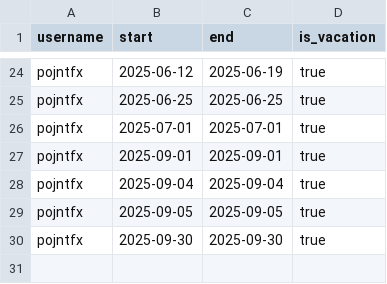
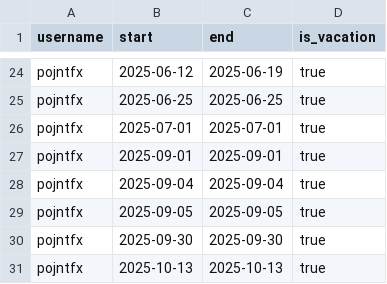
Before and after one commit to pojntfx/ledger, a CSV file: optional-commit-days.csv, drawn as a sheet; only a part is shown, gaps mark what is left out.

Commit message:
feat: Register Thanksgiving
Signed-off-by: Felicitas Pojtinger <felicitas@pojtinger.com>

```diff
--- a/optional-commit-days.csv
+++ b/optional-commit-days.csv
@@ -30 +30,2 @@ pojntfx,2025-09-05,2025-09-05,true
 pojntfx,2025-09-30,2025-09-30,true
+pojntfx,2025-10-13,2025-10-13,true
```
